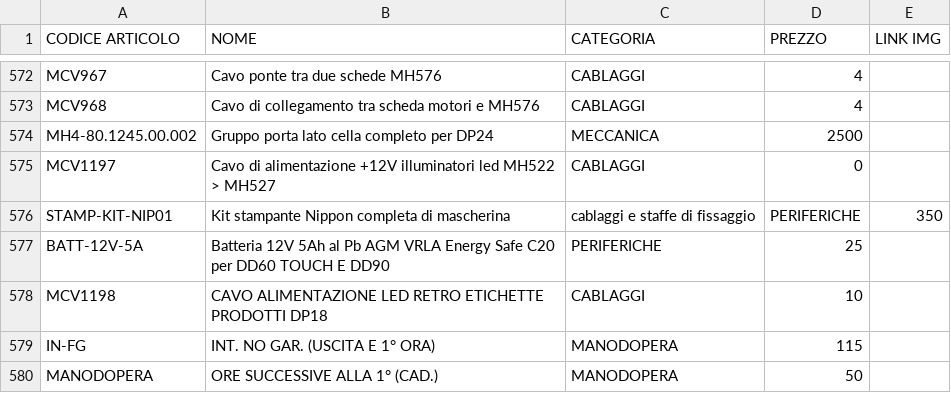
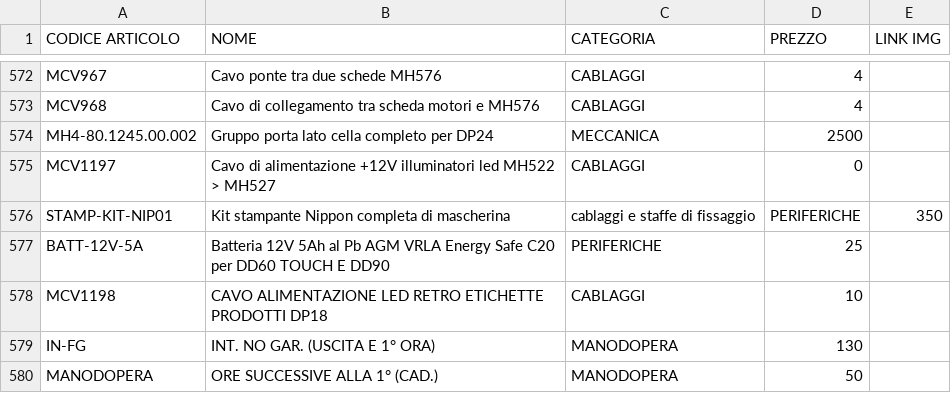
Before and after one commit to MicorhardAss/mhricambi, a CSV file: listaprodotti.csv, drawn as a sheet; only a part is shown, gaps mark what is left out.

Commit message:
Update listaprodotti.csv

```diff
--- a/listaprodotti.csv
+++ b/listaprodotti.csv
@@ -578,3 +578,3 @@ BATT-12V-5A,Batteria 12V 5Ah al Pb AGM VRLA Energy Safe C20 per DD60 TOUCH E DD9
 MCV1198,CAVO ALIMENTAZIONE LED RETRO ETICHETTE PRODOTTI DP18,CABLAGGI,10
-IN-FG,INT. NO GAR. (USCITA E 1° ORA),MANODOPERA,115
+IN-FG,INT. NO GAR. (USCITA E 1° ORA),MANODOPERA,130
 MANODOPERA,ORE SUCCESSIVE ALLA 1° (CAD.),MANODOPERA,50
```
